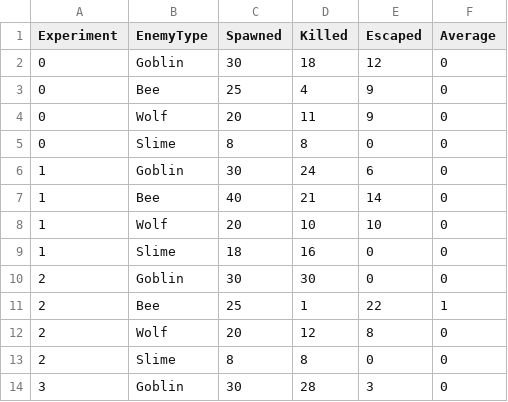
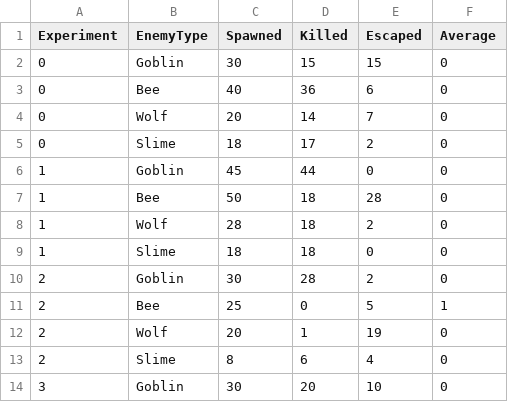
Before and after one commit to Aimarr03/FLA-TowerDefense, a CSV file: Assets/Debug Log/enemy_log.csv, drawn as a sheet; only a part is shown; the diff covers the shown part only.

```diff
--- a/Assets/Debug Log/enemy_log.csv
+++ b/Assets/Debug Log/enemy_log.csv
@@ -1,14 +1,14 @@
 Experiment,EnemyType,Spawned,Killed,Escaped,Average
-0,Goblin,30,18,12,0
-0,Bee,25,4,9,0
-0,Wolf,20,11,9,0
-0,Slime,8,8,0,0
-1,Goblin,30,24,6,0
-1,Bee,40,21,14,0
-1,Wolf,20,10,10,0
-1,Slime,18,16,0,0
-2,Goblin,30,30,0,0
-2,Bee,25,1,22,1
-2,Wolf,20,12,8,0
-2,Slime,8,8,0,0
-3,Goblin,30,28,3,0
+0,Goblin,30,15,15,0
+0,Bee,40,36,6,0
+0,Wolf,20,14,7,0
+0,Slime,18,17,2,0
+1,Goblin,45,44,0,0
+1,Bee,50,18,28,0
+1,Wolf,28,18,2,0
+1,Slime,18,18,0,0
+2,Goblin,30,28,2,0
+2,Bee,25,0,5,1
+2,Wolf,20,1,19,0
+2,Slime,8,6,4,0
+3,Goblin,30,20,10,0
```
Also changed, not shown: 16 edited cells elsewhere in this file, Assets/Debug Log/tower_log.csv, 4 other files.
